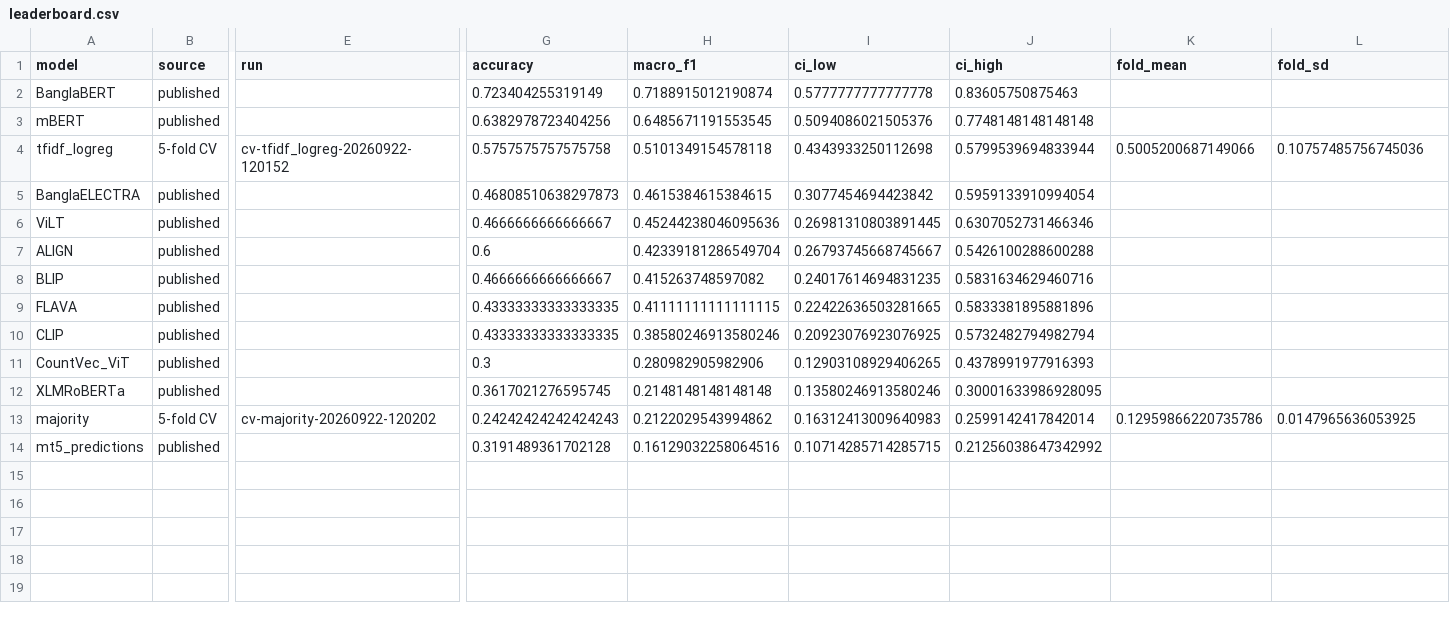
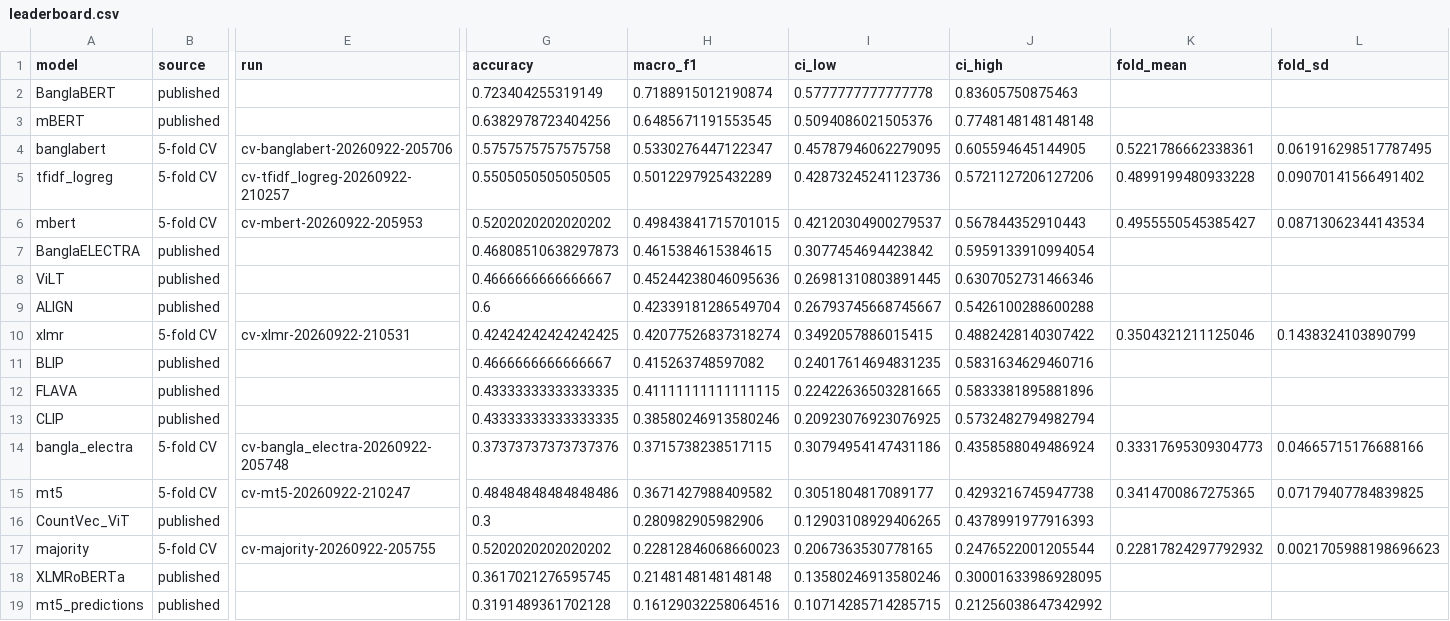
Before and after one commit to kishormorol/bangla-multimodal-political-stance, a CSV file: reports/tables/leaderboard.csv, drawn as a sheet; only a part is shown, gaps mark what is left out; removed rows and columns are numbered as before the commit, all else as after; rows hold the shown columns only; the diff names each change by its address in the sheet, - before the commit and + after, or states it on an @@ line.

```diff
--- a/reports/tables/leaderboard.csv
+++ b/reports/tables/leaderboard.csv
+row 4: banglabert | 5-fold CV | cv-banglabert-20260922-205706 | 0.5757575757575758 | 0.5330276447122347 | 0.45787946062279095 | 0.605594645144905 | 0.5221786662338361 | 0.061916298517787495
-E5 (run): cv-tfidf_logreg-20260922-120152
+E5 (run): cv-tfidf_logreg-20260922-210257
-G5 (accuracy): 0.5757575757575758
+G5 (accuracy): 0.5505050505050505
-H5 (macro_f1): 0.5101349154578118
+H5 (macro_f1): 0.5012297925432289
-I5 (ci_low): 0.4343933250112698
+I5 (ci_low): 0.42873245241123736
-J5 (ci_high): 0.5799539694833944
+J5 (ci_high): 0.5721127206127206
-K5 (fold_mean): 0.5005200687149066
+K5 (fold_mean): 0.4899199480933228
-L5 (fold_sd): 0.10757485756745036
+L5 (fold_sd): 0.09070141566491402
+row 6: mbert | 5-fold CV | cv-mbert-20260922-205953 | 0.5202020202020202 | 0.49843841715701015 | 0.42120304900279537 | 0.567844352910443 | 0.4955550545385427 | 0.08713062344143534
+row 10: xlmr | 5-fold CV | cv-xlmr-20260922-210531 | 0.42424242424242425 | 0.42077526837318274 | 0.3492057886015415 | 0.4882428140307422 | 0.3504321211125046 | 0.1438324103890799
+row 14: bangla_electra | 5-fold CV | cv-bangla_electra-20260922-205748 | 0.37373737373737376 | 0.3715738238517115 | 0.30794954147431186 | 0.4358588049486924 | 0.33317695309304773 | 0.04665715176688166
+row 15: mt5 | 5-fold CV | cv-mt5-20260922-210247 | 0.48484848484848486 | 0.3671427988409582 | 0.3051804817089177 | 0.4293216745947738 | 0.3414700867275365 | 0.07179407784839825
+row 17: majority | 5-fold CV | cv-majority-20260922-205755 | 0.5202020202020202 | 0.22812846068660023 | 0.2067363530778165 | 0.2476522001205544 | 0.22817824297792932 | 0.0021705988198696623
-row 13: majority | 5-fold CV | cv-majority-20260922-120202 | 0.24242424242424243 | 0.2122029543994862 | 0.16312413009640983 | 0.2599142417842014 | 0.12959866220735786 | 0.0147965636053925
```
Also changed, not shown: 1 other file.
